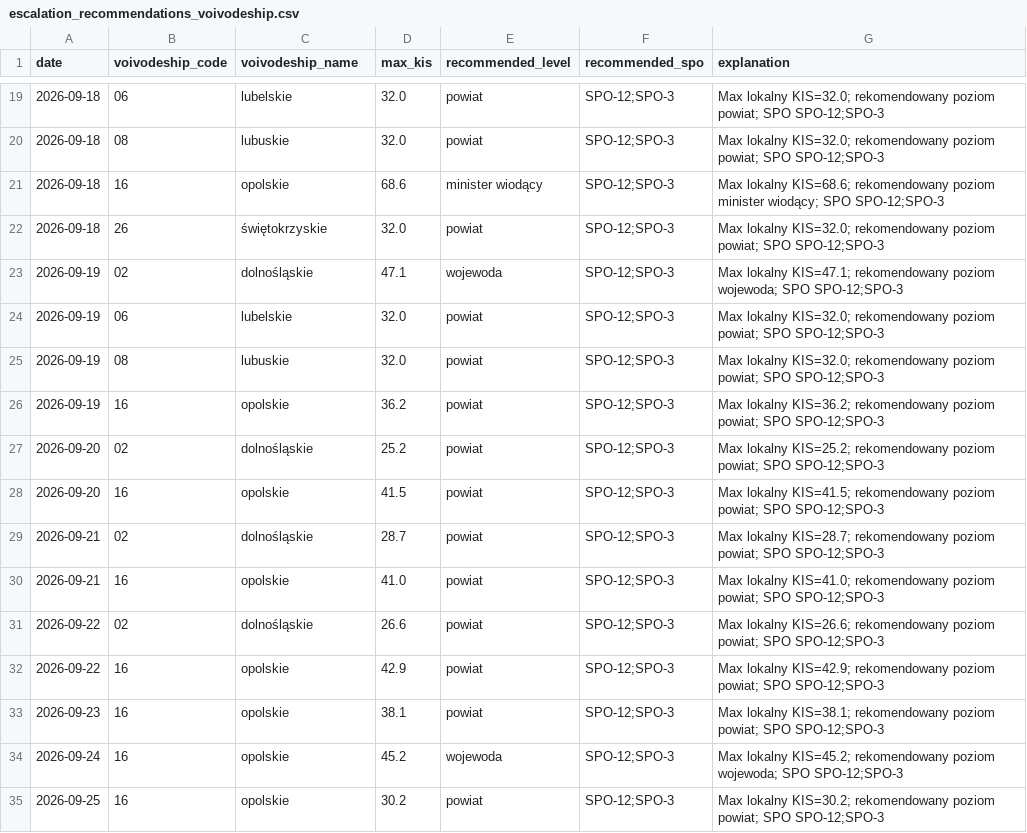
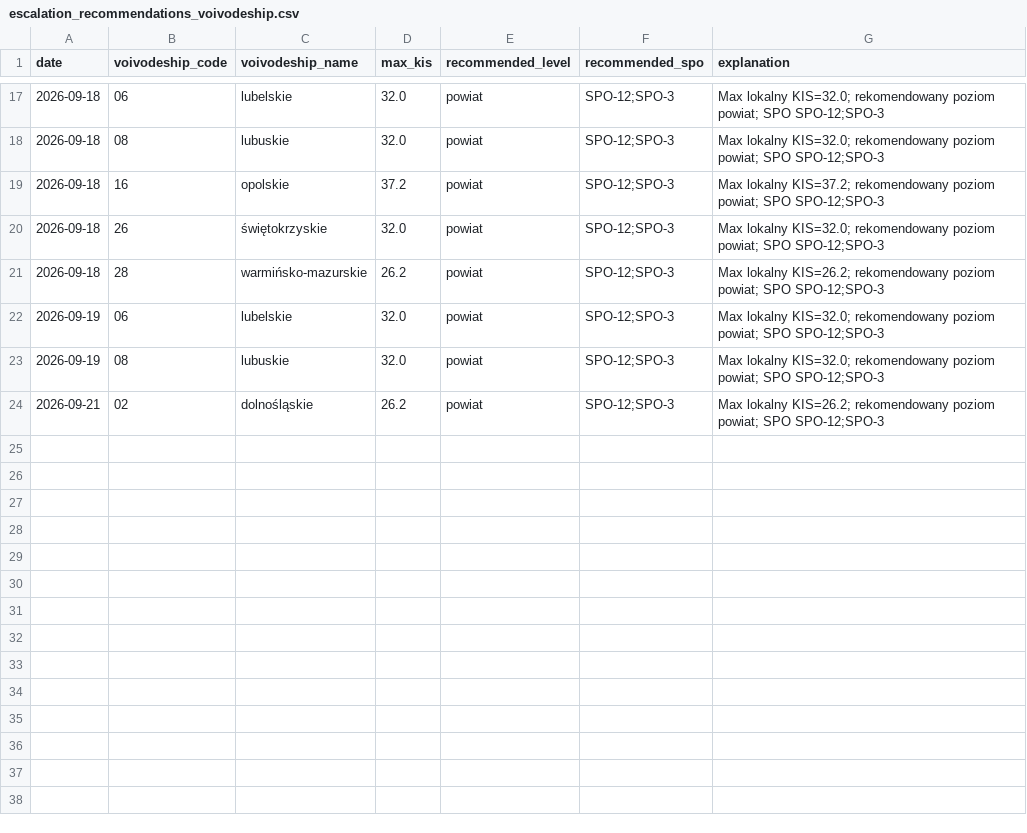
Before and after one commit to llyen/ol-cop24, a CSV file: datasets/derived/escalation_recommendations_voivodeship.csv, drawn as a sheet; only a part is shown, gaps mark what is left out; the diff covers the shown part only.

```diff
--- a/datasets/derived/escalation_recommendations_voivodeship.csv
+++ b/datasets/derived/escalation_recommendations_voivodeship.csv
@@ -20,16 +18,7 @@ date,voivodeship_code,voivodeship_name,max_kis,recommended_level,recommended_spo
 2026-09-18,08,lubuskie,32.0,powiat,SPO-12;SPO-3,Max lokalny KIS=32.0; rekomendowany poziom powiat; SPO SPO-12;SPO-3
-2026-09-18,16,opolskie,68.6,minister wiodący,SPO-12;SPO-3,Max lokalny KIS=68.6; rekomendowany poziom minister wiodący; SPO SPO-12;SPO-3
+2026-09-18,16,opolskie,37.2,powiat,SPO-12;SPO-3,Max lokalny KIS=37.2; rekomendowany poziom powiat; SPO SPO-12;SPO-3
 2026-09-18,26,świętokrzyskie,32.0,powiat,SPO-12;SPO-3,Max lokalny KIS=32.0; rekomendowany poziom powiat; SPO SPO-12;SPO-3
-2026-09-19,02,dolnośląskie,47.1,wojewoda,SPO-12;SPO-3,Max lokalny KIS=47.1; rekomendowany poziom wojewoda; SPO SPO-12;SPO-3
+2026-09-18,28,warmińsko-mazurskie,26.2,powiat,SPO-12;SPO-3,Max lokalny KIS=26.2; rekomendowany poziom powiat; SPO SPO-12;SPO-3
 2026-09-19,06,lubelskie,32.0,powiat,SPO-12;SPO-3,Max lokalny KIS=32.0; rekomendowany poziom powiat; SPO SPO-12;SPO-3
 2026-09-19,08,lubuskie,32.0,powiat,SPO-12;SPO-3,Max lokalny KIS=32.0; rekomendowany poziom powiat; SPO SPO-12;SPO-3
-2026-09-19,16,opolskie,36.2,powiat,SPO-12;SPO-3,Max lokalny KIS=36.2; rekomendowany poziom powiat; SPO SPO-12;SPO-3
-2026-09-20,02,dolnośląskie,25.2,powiat,SPO-12;SPO-3,Max lokalny KIS=25.2; rekomendowany poziom powiat; SPO SPO-12;SPO-3
-2026-09-20,16,opolskie,41.5,powiat,SPO-12;SPO-3,Max lokalny KIS=41.5; rekomendowany poziom powiat; SPO SPO-12;SPO-3
-2026-09-21,02,dolnośląskie,28.7,powiat,SPO-12;SPO-3,Max lokalny KIS=28.7; rekomendowany poziom powiat; SPO SPO-12;SPO-3
-2026-09-21,16,opolskie,41.0,powiat,SPO-12;SPO-3,Max lokalny KIS=41.0; rekomendowany poziom powiat; SPO SPO-12;SPO-3
-2026-09-22,02,dolnośląskie,26.6,powiat,SPO-12;SPO-3,Max lokalny KIS=26.6; rekomendowany poziom powiat; SPO SPO-12;SPO-3
-2026-09-22,16,opolskie,42.9,powiat,SPO-12;SPO-3,Max lokalny KIS=42.9; rekomendowany poziom powiat; SPO SPO-12;SPO-3
-2026-09-23,16,opolskie,38.1,powiat,SPO-12;SPO-3,Max lokalny KIS=38.1; rekomendowany poziom powiat; SPO SPO-12;SPO-3
-2026-09-24,16,opolskie,45.2,wojewoda,SPO-12;SPO-3,Max lokalny KIS=45.2; rekomendowany poziom wojewoda; SPO SPO-12;SPO-3
-2026-09-25,16,opolskie,30.2,powiat,SPO-12;SPO-3,Max lokalny KIS=30.2; rekomendowany poziom powiat; SPO SPO-12;SPO-3
+2026-09-21,02,dolnośląskie,26.2,powiat,SPO-12;SPO-3,Max lokalny KIS=26.2; rekomendowany poziom powiat; SPO SPO-12;SPO-3
```
Also changed, not shown: 2 removed rows and 30 edited cells elsewhere in this file, datasets/derived/kis_daily_country.csv, datasets/derived/kis_daily_voivodeship.csv, 49 other files.
